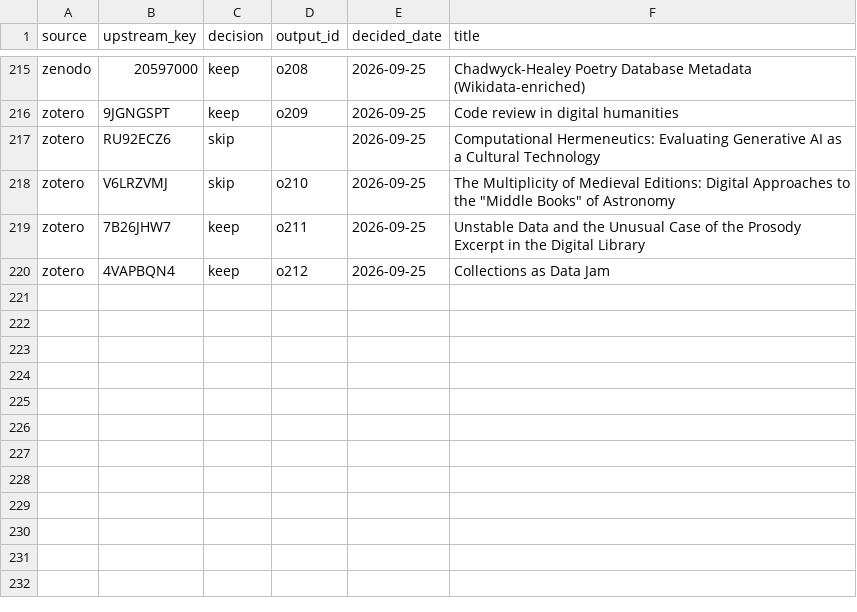
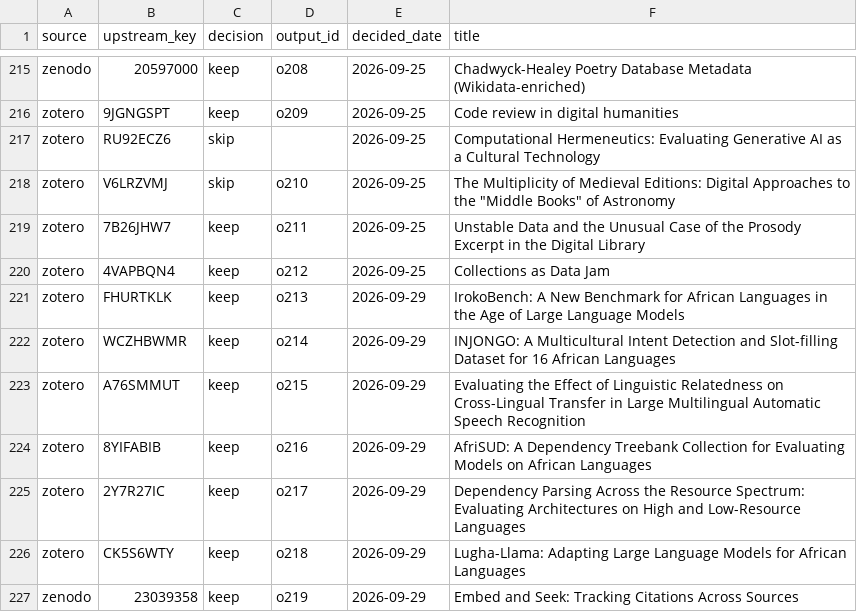
Before and after one commit to Princeton-CDH/research-outputs, a CSV file: data/sync_ledger.csv, drawn as a sheet; only a part is shown, gaps mark what is left out; the diff names each change by its address in the sheet, - before the commit and + after, or states it on an @@ line.

```diff
--- a/data/sync_ledger.csv
+++ b/data/sync_ledger.csv
+row 221: zotero | FHURTKLK | keep | o213 | 2026-09-29 | IrokoBench: A New Benchmark for African Languages in the Age of Large Language Models
+row 222: zotero | WCZHBWMR | keep | o214 | 2026-09-29 | INJONGO: A Multicultural Intent Detection and Slot-filling Dataset for 16 African Languages
+row 223: zotero | A76SMMUT | keep | o215 | 2026-09-29 | Evaluating the Effect of Linguistic Relatedness on Cross-Lingual Transfer in Large Multilingual Automatic Speech Recognition
+row 224: zotero | 8YIFABIB | keep | o216 | 2026-09-29 | AfriSUD: A Dependency Treebank Collection for Evaluating Models on African Languages
+row 225: zotero | 2Y7R27IC | keep | o217 | 2026-09-29 | Dependency Parsing Across the Resource Spectrum: Evaluating Architectures on High and Low-Resource Languages
+row 226: zotero | CK5S6WTY | keep | o218 | 2026-09-29 | Lugha-Llama: Adapting Large Language Models for African Languages
+row 227: zenodo | 23039358 | keep | o219 | 2026-09-29 | Embed and Seek: Tracking Citations Across Sources
```
Also changed, not shown: data/outputs.csv, data/people.csv, 2 other files.
